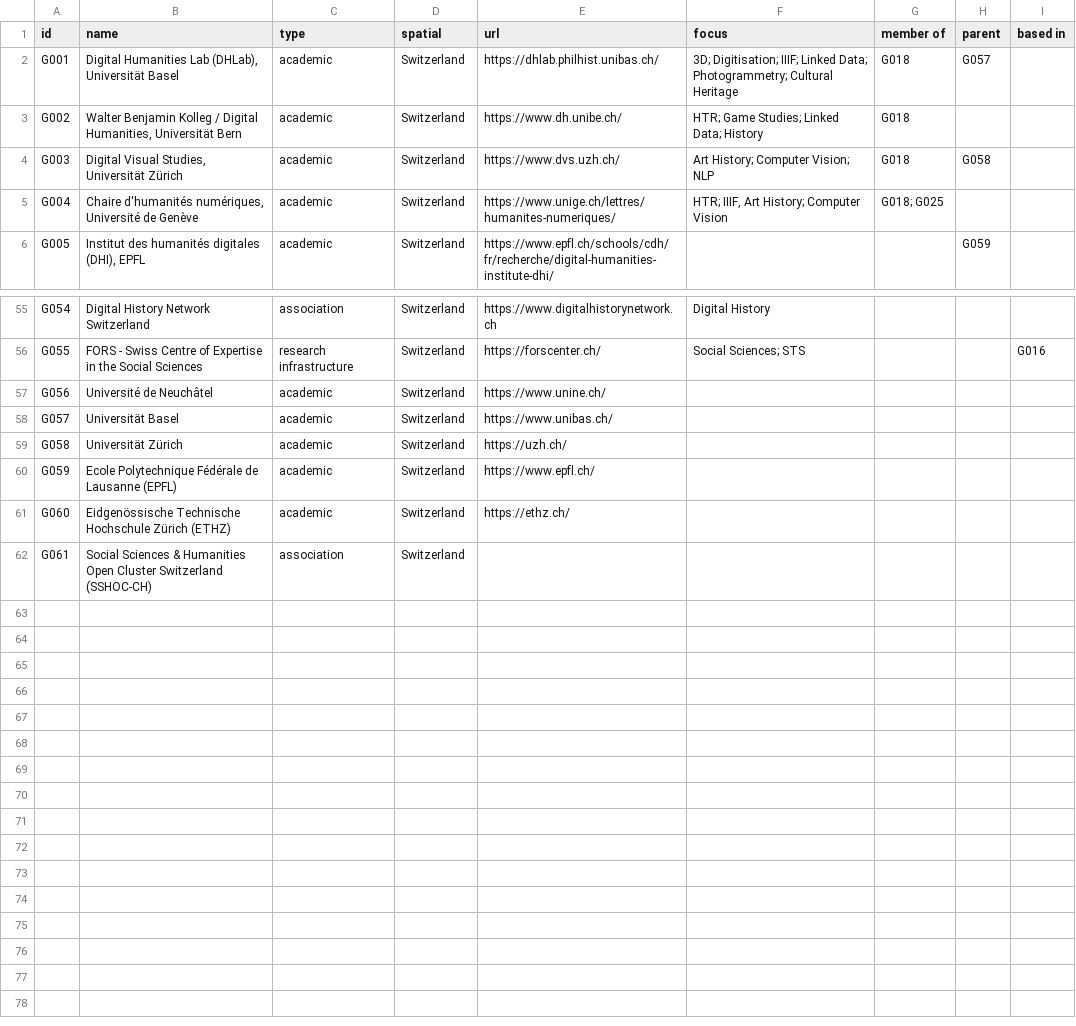
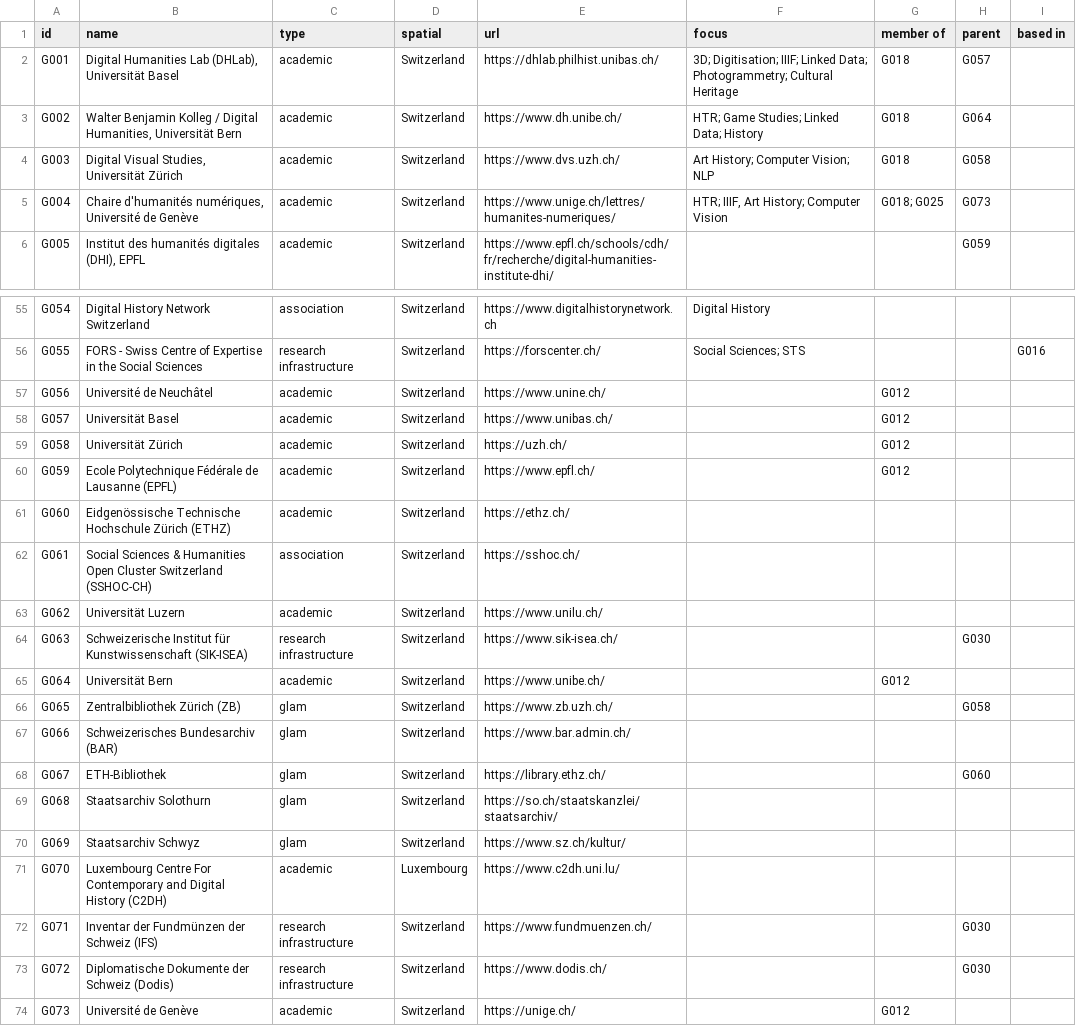
Before and after one commit to JRaemySFA/dh-landscape-ch, a CSV file: data/01_group.csv, drawn as a sheet; only a part is shown, gaps mark what is left out; the diff covers the shown part only.

Commit message:
add sshoc peeps

```diff
--- a/data/01_group.csv
+++ b/data/01_group.csv
@@ -2,5 +2,5 @@ id;name;type;spatial;url;focus;member of;parent;based in
 G001;Digital Humanities Lab (DHLab), Universität Basel;academic;Switzerland;https://dhlab.philhist.unibas.ch/;"3D; Digitisation; IIIF; Linked Data; Photogrammetry; Cultural Heritage";G018;G057;
-G002;Walter Benjamin Kolleg / Digital Humanities, Universität Bern;academic;Switzerland;https://www.dh.unibe.ch/;"HTR; Game Studies; Linked Data; History";G018;;
+G002;Walter Benjamin Kolleg / Digital Humanities, Universität Bern;academic;Switzerland;https://www.dh.unibe.ch/;"HTR; Game Studies; Linked Data; History";G018;G064;
 G003;Digital Visual Studies, Universität Zürich;academic;Switzerland;https://www.dvs.uzh.ch/;"Art History; Computer Vision; NLP";G018;G058;
-G004;Chaire d'humanités numériques, Université de Genève;academic;Switzerland;https://www.unige.ch/lettres/humanites-numeriques/;"HTR; IIIF, Art History; Computer Vision";"G018; G025";;
+G004;Chaire d'humanités numériques, Université de Genève;academic;Switzerland;https://www.unige.ch/lettres/humanites-numeriques/;"HTR; IIIF, Art History; Computer Vision";"G018; G025";G073;
 G005;Institut des humanités digitales (DHI), EPFL;academic;Switzerland;https://www.epfl.ch/schools/cdh/fr/recherche/digital-humanities-institute-dhi/;;;G059;
@@ -56,7 +56,19 @@ G054;Digital History Network Switzerland;association;Switzerland;https://www.dig
 G055;FORS - Swiss Centre of Expertise in the Social Sciences;research infrastructure;Switzerland;https://forscenter.ch/;"Social Sciences; STS";;;G016
-G056;Université de Neuchâtel;academic;Switzerland;https://www.unine.ch/;;;;
-G057;Universität Basel;academic;Switzerland;https://www.unibas.ch/;;;;
-G058;Universität Zürich;academic;Switzerland;"https://uzh.ch/ ";;;;
-G059;Ecole Polytechnique Fédérale de Lausanne (EPFL);academic;Switzerland;https://www.epfl.ch/;;;;
+G056;Université de Neuchâtel;academic;Switzerland;https://www.unine.ch/;;G012;;
+G057;Universität Basel;academic;Switzerland;https://www.unibas.ch/;;G012;;
+G058;Universität Zürich;academic;Switzerland;"https://uzh.ch/ ";;G012;;
+G059;Ecole Polytechnique Fédérale de Lausanne (EPFL);academic;Switzerland;https://www.epfl.ch/;;G012;;
 G060;Eidgenössische Technische Hochschule Zürich (ETHZ);academic;Switzerland;https://ethz.ch/;;;;
-G061;Social Sciences & Humanities Open Cluster Switzerland (SSHOC-CH);association;Switzerland;;;;;
+G061;Social Sciences & Humanities Open Cluster Switzerland (SSHOC-CH);association;Switzerland;"https://sshoc.ch/ ";;;;
+G062;Universität Luzern;academic;Switzerland;https://www.unilu.ch/;;;;
+G063;Schweizerische Institut für Kunstwissenschaft (SIK-ISEA);research infrastructure;Switzerland;https://www.sik-isea.ch/;;;G030;
+G064;Universität Bern;academic;Switzerland;https://www.unibe.ch/;;G012;;
+G065;Zentralbibliothek Zürich (ZB);glam;Switzerland;https://www.zb.uzh.ch/;;;G058;
+G066;Schweizerisches Bundesarchiv (BAR);glam;Switzerland;https://www.bar.admin.ch/;;;;
+G067;ETH-Bibliothek;glam;Switzerland;https://library.ethz.ch/;;;G060;
+G068;Staatsarchiv Solothurn;glam;Switzerland;https://so.ch/staatskanzlei/staatsarchiv/;;;;
+G069;Staatsarchiv Schwyz;glam;Switzerland;https://www.sz.ch/kultur/;;;;
+G070;Luxembourg Centre For Contemporary and Digital History (C2DH);academic;Luxembourg;https://www.c2dh.uni.lu/;;;;
+G071;Inventar der Fundmünzen der Schweiz (IFS);research infrastructure;Switzerland;https://www.fundmuenzen.ch/;;;G030;
+G072;Diplomatische Dokumente der Schweiz (Dodis);research infrastructure;Switzerland;https://www.dodis.ch/;;;G030;
+G073;Université de Genève;academic;Switzerland;https://unige.ch/;;G012;;
```
Also changed, not shown: 6 edited cells elsewhere in this file, data/02_person.csv.
